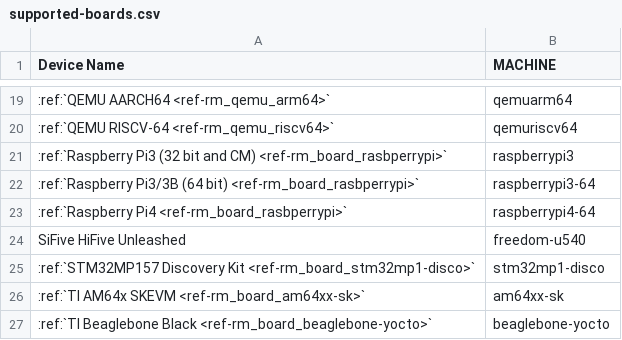
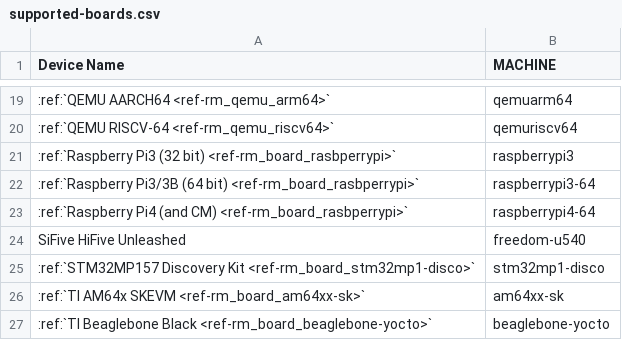
Before and after one commit to foundriesio/docs, a CSV file: source/_static/csv/supported-boards.csv, drawn as a sheet; only a part is shown, gaps mark what is left out; the diff names each change by its address in the sheet, - before the commit and + after, or states it on an @@ line.

Commit message:
Supported boards: Raspberrypi-3 CM is no longer supported
We support Raspberrypi-4 CM instead

Signed-off-by: Daiane Angolini <daiane.angolini@foundries.io>

```diff
--- a/source/_static/csv/supported-boards.csv
+++ b/source/_static/csv/supported-boards.csv
-A21 (Device Name): …Pi3 (32 bit and CM) <ref-rm_board_rasbperrypi>`
+A21 (Device Name): …Pi3 (32 bit) <ref-rm_board_rasbperrypi>`
-A23 (Device Name): :ref:`Raspberry Pi4 <ref-rm_board_rasbperrypi>`
+A23 (Device Name): :ref:`Raspberry Pi4 (and CM) <ref-rm_board_rasbperrypi>`
```
